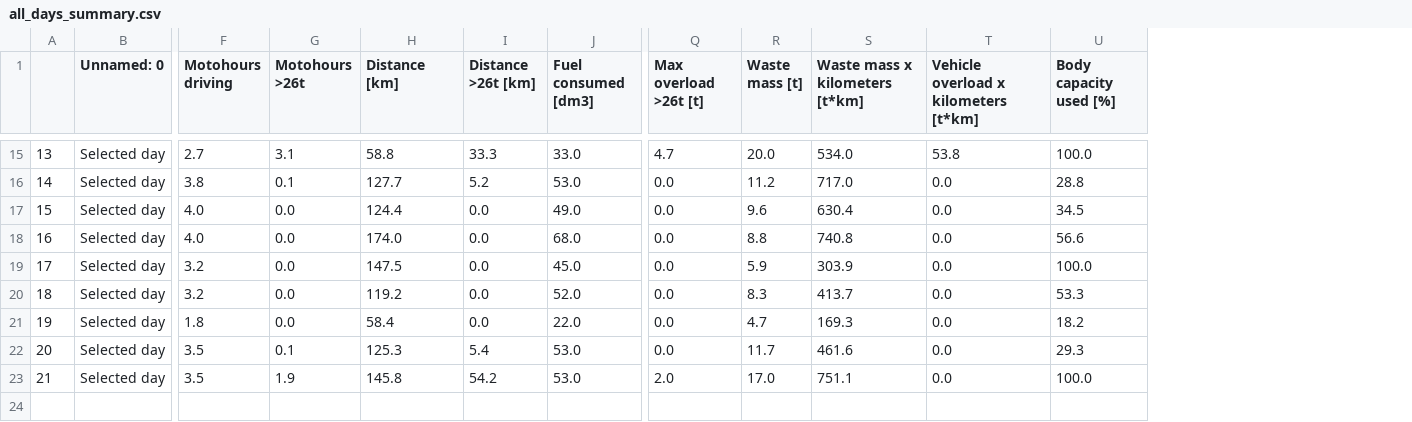
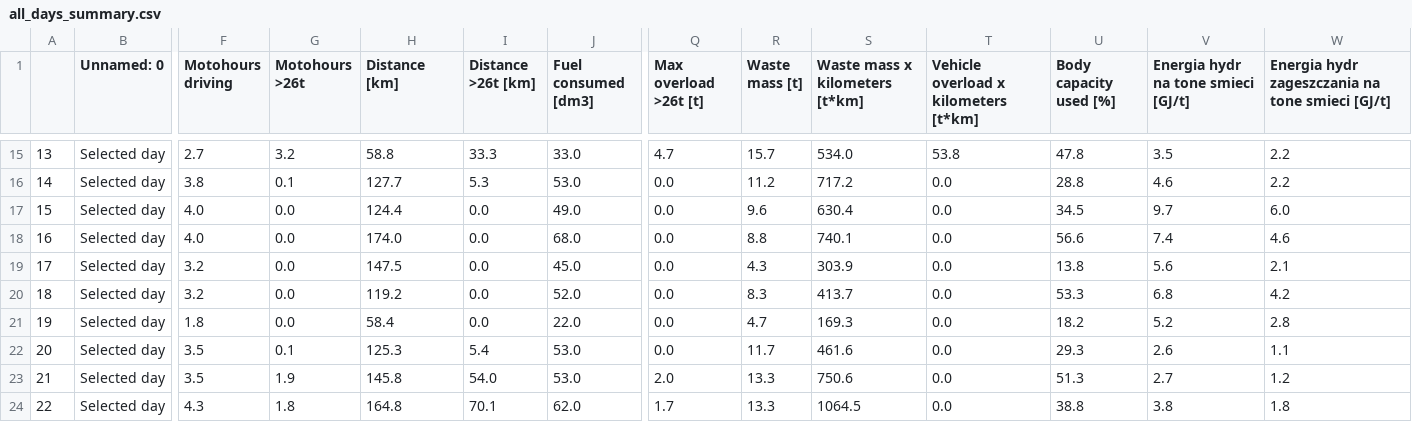
Before and after one commit to Arivalo/210901_DZ, a CSV file: data/20269/podsumowanie_dnia/all_days_summary.csv, drawn as a sheet; only a part is shown, gaps mark what is left out; rows hold the shown columns only; the diff covers the shown part only; the diff names each change by its address in the sheet, - before the commit and + after, or states it on an @@ line.

```diff
--- a/data/20269/podsumowanie_dnia/all_days_summary.csv
+++ b/data/20269/podsumowanie_dnia/all_days_summary.csv
+column V, row 1: Energia hydr na tone smieci [GJ/t]; rows 15-23: 3.5 | 4.6 | 9.7 | 7.4 | 5.6 | 6.8 | 5.2 | 2.6 | 2.7
+column W, row 1: Energia hydr zageszczania na tone smieci [GJ/t]; rows 15-23: 2.2 | 2.2 | 6.0 | 4.6 | 2.1 | 4.2 | 2.8 | 1.1 | 1.2
-G15 (Motohours >26t): 3.1
+G15 (Motohours >26t): 3.2
-R15 (Waste mass [t]): 20.0
+R15 (Waste mass [t]): 15.7
-U15 (Body capacity used [%]): 100.0
+U15 (Body capacity used [%]): 47.8
-I16 (Distance >26t [km]): 5.2
+I16 (Distance >26t [km]): 5.3
-S16 (Waste mass x kilometers [t*km]): 717.0
+S16 (Waste mass x kilometers [t*km]): 717.2
-S18 (Waste mass x kilometers [t*km]): 740.8
+S18 (Waste mass x kilometers [t*km]): 740.1
-R19 (Waste mass [t]): 5.9
+R19 (Waste mass [t]): 4.3
-U19 (Body capacity used [%]): 100.0
+U19 (Body capacity used [%]): 13.8
-I23 (Distance >26t [km]): 54.2
+I23 (Distance >26t [km]): 54.0
-R23 (Waste mass [t]): 17.0
+R23 (Waste mass [t]): 13.3
-S23 (Waste mass x kilometers [t*km]): 751.1
+S23 (Waste mass x kilometers [t*km]): 750.6
-U23 (Body capacity used [%]): 100.0
+U23 (Body capacity used [%]): 51.3
+row 24: 22 | Selected day | 4.3 | 1.8 | 164.8 | 70.1 | 62.0 | 1.7 | 13.3 | 1064.5 | 0.0 | 38.8 | 3.8 | 1.8
```
Also changed, not shown: 31 edited cells elsewhere in this file.
